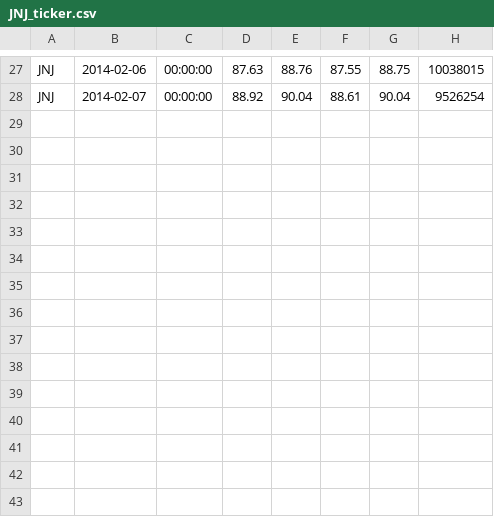
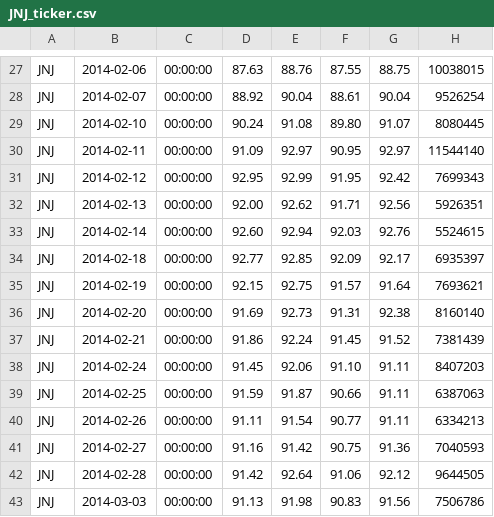
Before and after one commit to Varleya/var_test_git_bornie, a CSV file: varcorp/bornie_llc/JNJ_ticker.csv, drawn as a sheet; only a part is shown, gaps mark what is left out.

```diff
--- a/varcorp/bornie_llc/JNJ_ticker.csv
+++ b/varcorp/bornie_llc/JNJ_ticker.csv
@@ -28 +28,16 @@ JNJ,2014-02-06,00:00:00,87.63,88.76,87.55,88.75,10038015
 JNJ,2014-02-07,00:00:00,88.92,90.04,88.61,90.04,9526254
+JNJ,2014-02-10,00:00:00,90.24,91.08,89.80,91.07,8080445
+JNJ,2014-02-11,00:00:00,91.09,92.97,90.95,92.97,11544140
+JNJ,2014-02-12,00:00:00,92.95,92.99,91.95,92.42,7699343
+JNJ,2014-02-13,00:00:00,92.00,92.62,91.71,92.56,5926351
+JNJ,2014-02-14,00:00:00,92.60,92.94,92.03,92.76,5524615
+JNJ,2014-02-18,00:00:00,92.77,92.85,92.09,92.17,6935397
+JNJ,2014-02-19,00:00:00,92.15,92.75,91.57,91.64,7693621
+JNJ,2014-02-20,00:00:00,91.69,92.73,91.31,92.38,8160140
+JNJ,2014-02-21,00:00:00,91.86,92.24,91.45,91.52,7381439
+JNJ,2014-02-24,00:00:00,91.45,92.06,91.10,91.11,8407203
+JNJ,2014-02-25,00:00:00,91.59,91.87,90.66,91.11,6387063
+JNJ,2014-02-26,00:00:00,91.11,91.54,90.77,91.11,6334213
+JNJ,2014-02-27,00:00:00,91.16,91.42,90.75,91.36,7040593
+JNJ,2014-02-28,00:00:00,91.42,92.64,91.06,92.12,9644505
+JNJ,2014-03-03,00:00:00,91.13,91.98,90.83,91.56,7506786
```
Also changed, not shown: varcorp/bornie_llc/GE_ticker.csv, varcorp/bornie_llc/MCD_ticker.csv, 55 other files.
